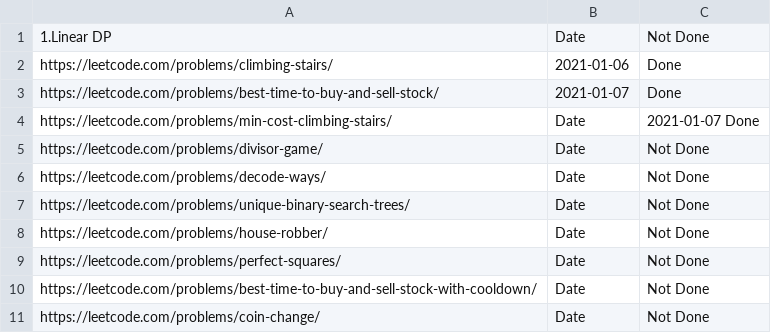
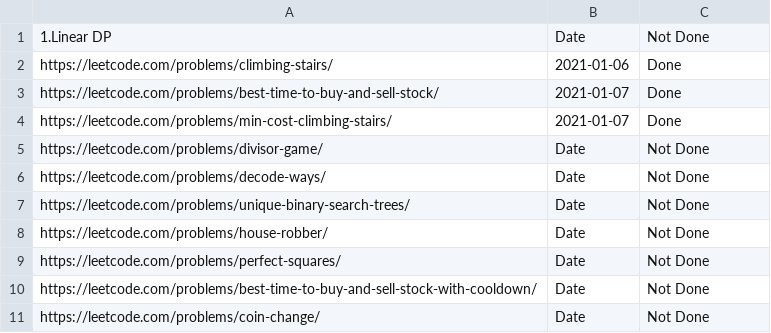
Before and after one commit to sw-devendra/algo-practice, a TSV file: dp-problems.tsv, drawn as a sheet; only a part is shown.

Commit message:
Update dp-problems.tsv

```diff
--- a/dp-problems.tsv
+++ b/dp-problems.tsv
@@ -3,3 +3,3 @@ https://leetcode.com/problems/climbing-stairs/	2021-01-06	Done
 https://leetcode.com/problems/best-time-to-buy-and-sell-stock/	2021-01-07	Done
-https://leetcode.com/problems/min-cost-climbing-stairs/	Date	2021-01-07 Done
+https://leetcode.com/problems/min-cost-climbing-stairs/	2021-01-07	Done
 https://leetcode.com/problems/divisor-game/	Date	Not Done
```
